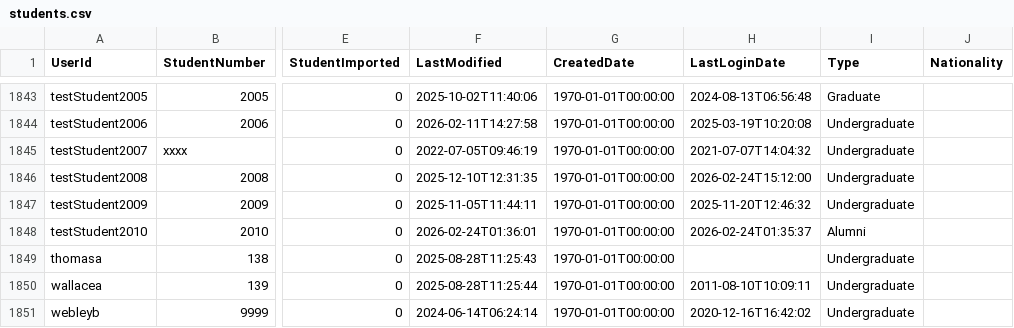
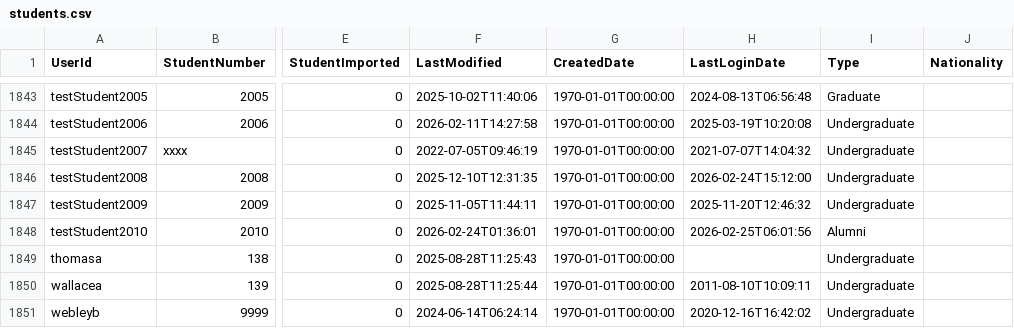
Before and after one commit to falaknaazkhan14/Trial, a CSV file: data/students.csv, drawn as a sheet; only a part is shown, gaps mark what is left out; the diff covers the shown part only; the diff names each change by its address in the sheet, - before the commit and + after, or states it on an @@ line.

```diff
--- a/data/students.csv
+++ b/data/students.csv
-H1848 (LastLoginDate): 2026-02-24T01:35:37
+H1848 (LastLoginDate): 2026-02-25T06:01:56
```
Also changed, not shown: 8 edited cells elsewhere in this file, data/appointment_slots.csv, data/queries.csv, 3 other files.
